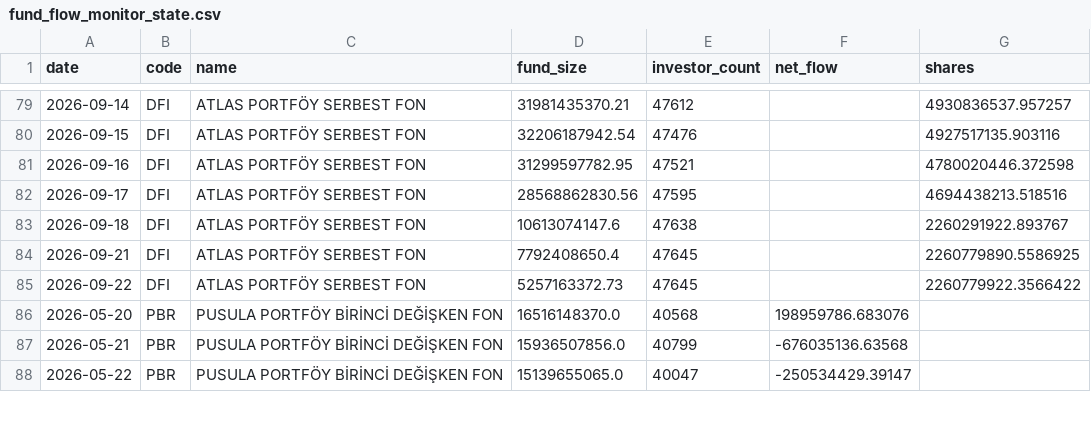
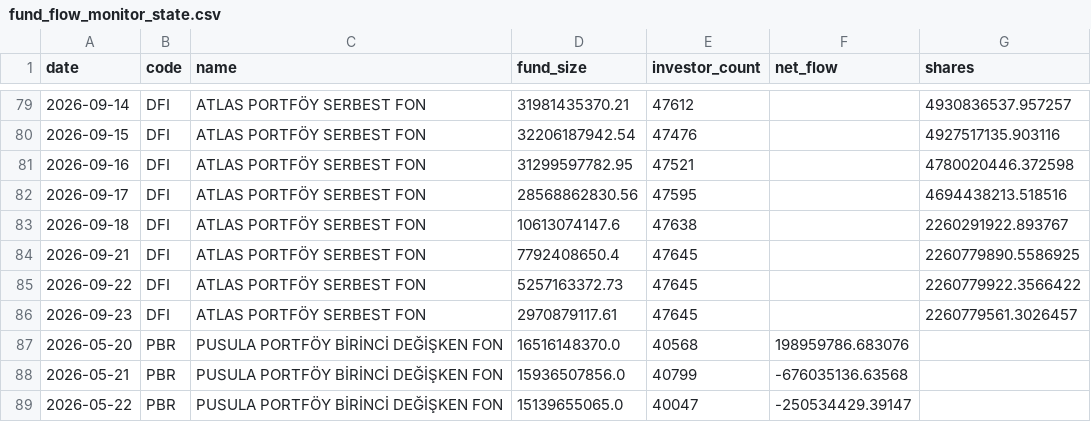
Before and after one commit to aalpkk/nox-project, a CSV file: output/fund_flow_monitor_state.csv, drawn as a sheet; only a part is shown, gaps mark what is left out.

```diff
--- a/output/fund_flow_monitor_state.csv
+++ b/output/fund_flow_monitor_state.csv
@@ -85,2 +85,3 @@ date,code,name,fund_size,investor_count,net_flow,shares
 2026-09-22,DFI,ATLAS PORTFÖY SERBEST FON,5257163372.73,47645,,2260779922.3566422
+2026-09-23,DFI,ATLAS PORTFÖY SERBEST FON,2970879117.61,47645,,2260779561.3026457
 2026-05-20,PBR,PUSULA PORTFÖY BİRİNCİ DEĞİŞKEN FON,16516148370.0,40568,198959786.683076,
```
